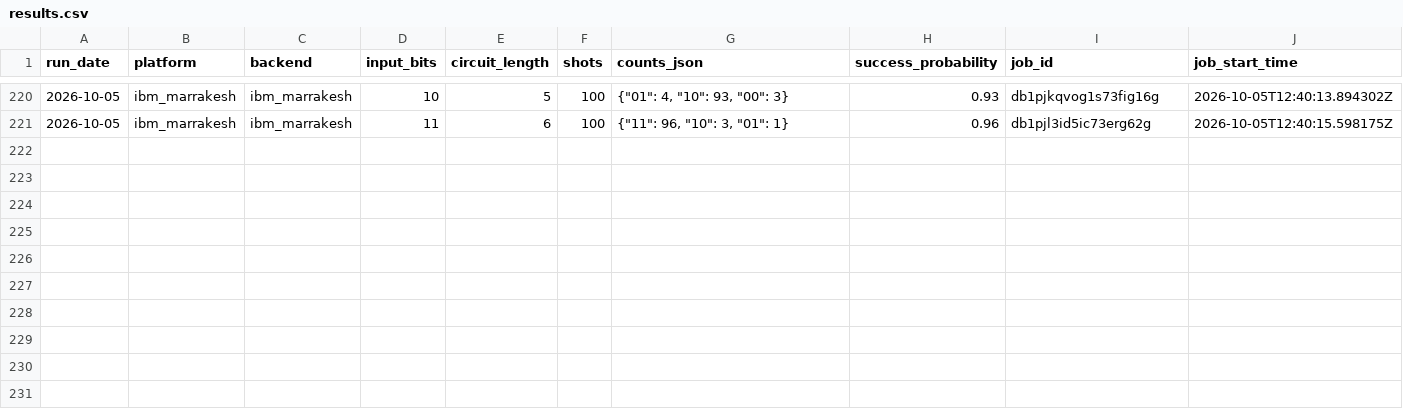
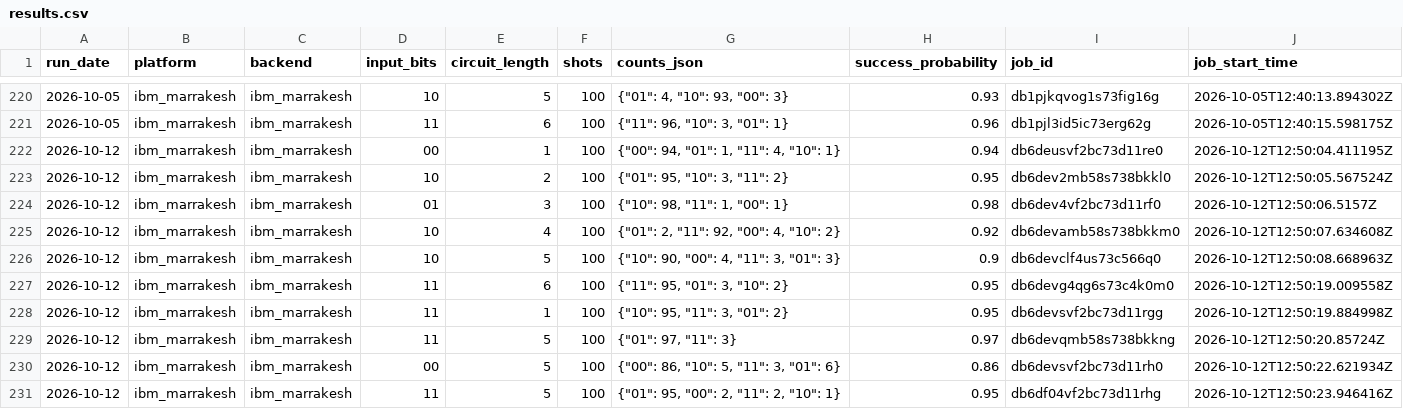
Before and after one commit to InsightSoftmax/quantum-stability, a CSV file: data/ibm_marrakesh/results.csv, drawn as a sheet; only a part is shown, gaps mark what is left out; rows hold the shown columns only; the diff names each change by its address in the sheet, - before the commit and + after, or states it on an @@ line.

```diff
--- a/data/ibm_marrakesh/results.csv
+++ b/data/ibm_marrakesh/results.csv
+row 222: 2026-10-12 | ibm_marrakesh | ibm_marrakesh | 00 | 1 | 100 | {"00": 94, "01": 1, "11": 4, "10": 1} | 0.94 | db6deusvf2bc73d11re0 | 2026-10-12T12:50:04.411195Z
+row 223: 2026-10-12 | ibm_marrakesh | ibm_marrakesh | 10 | 2 | 100 | {"01": 95, "10": 3, "11": 2} | 0.95 | db6dev2mb58s738bkkl0 | 2026-10-12T12:50:05.567524Z
+row 224: 2026-10-12 | ibm_marrakesh | ibm_marrakesh | 01 | 3 | 100 | {"10": 98, "11": 1, "00": 1} | 0.98 | db6dev4vf2bc73d11rf0 | 2026-10-12T12:50:06.5157Z
+row 225: 2026-10-12 | ibm_marrakesh | ibm_marrakesh | 10 | 4 | 100 | {"01": 2, "11": 92, "00": 4, "10": 2} | 0.92 | db6devamb58s738bkkm0 | 2026-10-12T12:50:07.634608Z
+row 226: 2026-10-12 | ibm_marrakesh | ibm_marrakesh | 10 | 5 | 100 | {"10": 90, "00": 4, "11": 3, "01": 3} | 0.9 | db6devclf4us73c566q0 | 2026-10-12T12:50:08.668963Z
+row 227: 2026-10-12 | ibm_marrakesh | ibm_marrakesh | 11 | 6 | 100 | {"11": 95, "01": 3, "10": 2} | 0.95 | db6devg4qg6s73c4k0m0 | 2026-10-12T12:50:19.009558Z
+row 228: 2026-10-12 | ibm_marrakesh | ibm_marrakesh | 11 | 1 | 100 | {"10": 95, "11": 3, "01": 2} | 0.95 | db6devsvf2bc73d11rgg | 2026-10-12T12:50:19.884998Z
+row 229: 2026-10-12 | ibm_marrakesh | ibm_marrakesh | 11 | 5 | 100 | {"01": 97, "11": 3} | 0.97 | db6devqmb58s738bkkng | 2026-10-12T12:50:20.85724Z
+row 230: 2026-10-12 | ibm_marrakesh | ibm_marrakesh | 00 | 5 | 100 | {"00": 86, "10": 5, "11": 3, "01": 6} | 0.86 | db6devsvf2bc73d11rh0 | 2026-10-12T12:50:22.621934Z
+row 231: 2026-10-12 | ibm_marrakesh | ibm_marrakesh | 11 | 5 | 100 | {"01": 95, "00": 2, "11": 2, "10": 1} | 0.95 | db6df04vf2bc73d11rhg | 2026-10-12T12:50:23.946416Z
```
Also changed, not shown: data/ibm_pittsburgh/results.csv, 2 other files.
